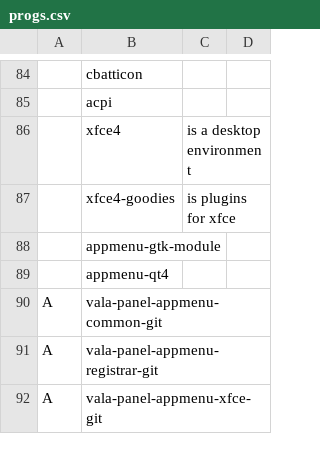
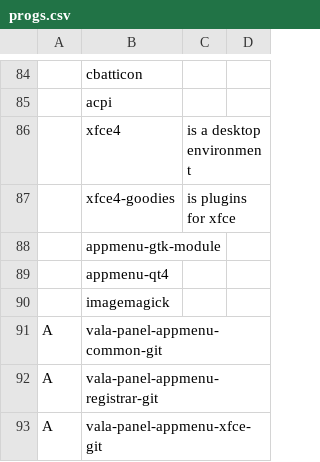
Before and after one commit to eepykate/polka, a CSV file: garbs/progs.csv, drawn as a sheet; only a part is shown, gaps mark what is left out; the diff names each change by its address in the sheet, - before the commit and + after, or states it on an @@ line.

Commit message:
Changed like a letter in garbs, and added blurring current screen to lock script with image magick

```diff
--- a/garbs/progs.csv
+++ b/garbs/progs.csv
+row 90:  | imagemagick
```
Also changed, not shown: 3 other files.
